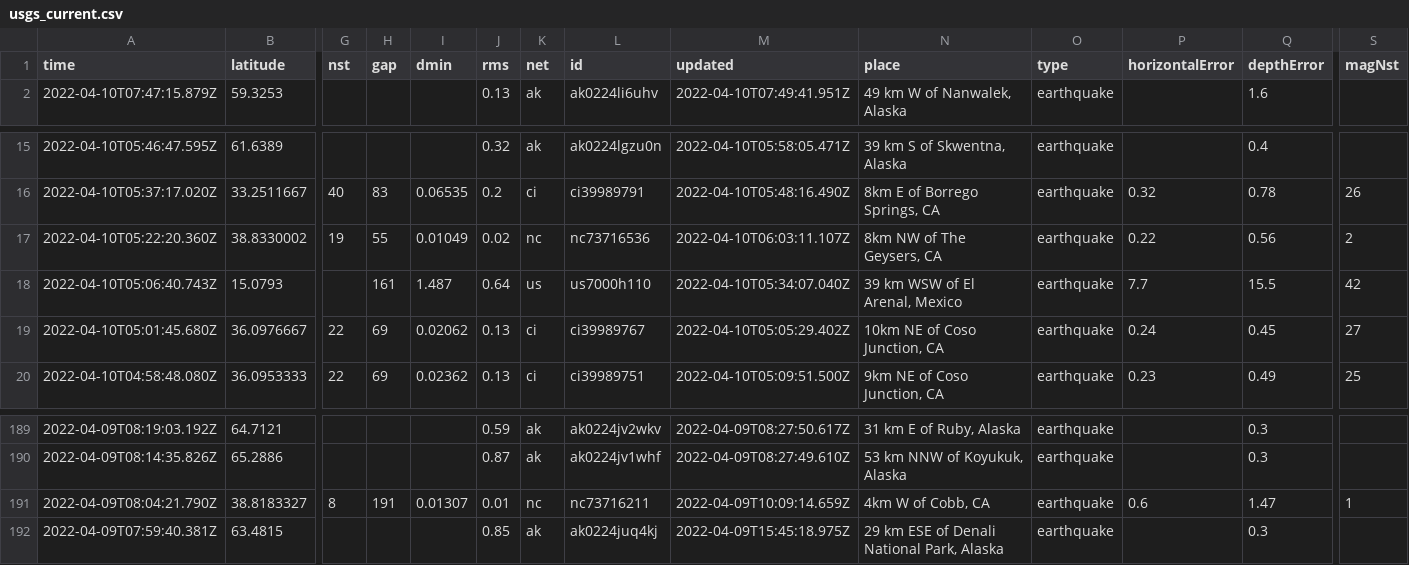
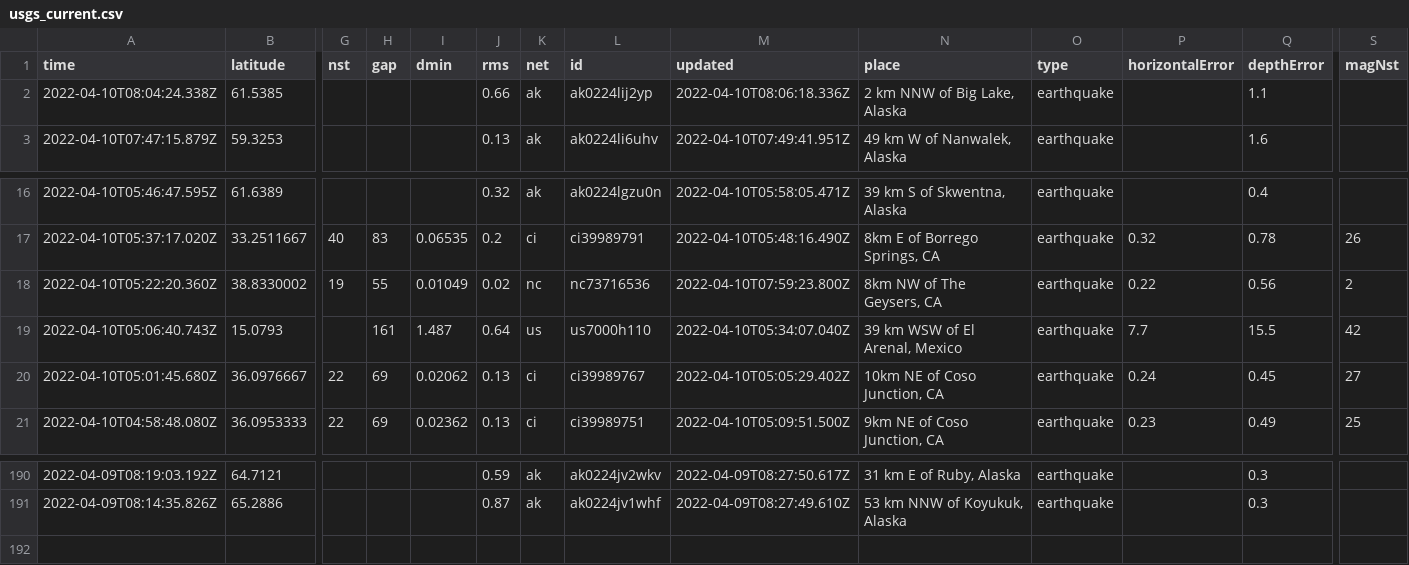
Before and after one commit to cveltri/my-data-robot, a CSV file: usgs_current.csv, drawn as a sheet; only a part is shown, gaps mark what is left out; removed rows and columns are numbered as before the commit, all else as after; rows hold the shown columns only; the diff names each change by its address in the sheet, - before the commit and + after, or states it on an @@ line.

```diff
--- a/usgs_current.csv
+++ b/usgs_current.csv
+row 2: 2022-04-10T08:04:24.338Z | 61.5385 |  |  |  | 0.66 | ak | ak0224lij2yp | 2022-04-10T08:06:18.336Z | 2 km NNW of Big Lake, Alaska | earthquake |  | 1.1
-M18 (updated): 2022-04-10T06:03:11.107Z
+M18 (updated): 2022-04-10T07:59:23.800Z
-row 191: 2022-04-09T08:04:21.790Z | 38.8183327 | 8 | 191 | 0.01307 | 0.01 | nc | nc73716211 | 2022-04-09T10:09:14.659Z | 4km W of Cobb, CA | earthquake | 0.6 | 1.47 | 1
-row 192: 2022-04-09T07:59:40.381Z | 63.4815 |  |  |  | 0.85 | ak | ak0224juq4kj | 2022-04-09T15:45:18.975Z | 29 km ESE of Denali National Park, Alaska | earthquake |  | 0.3
```
